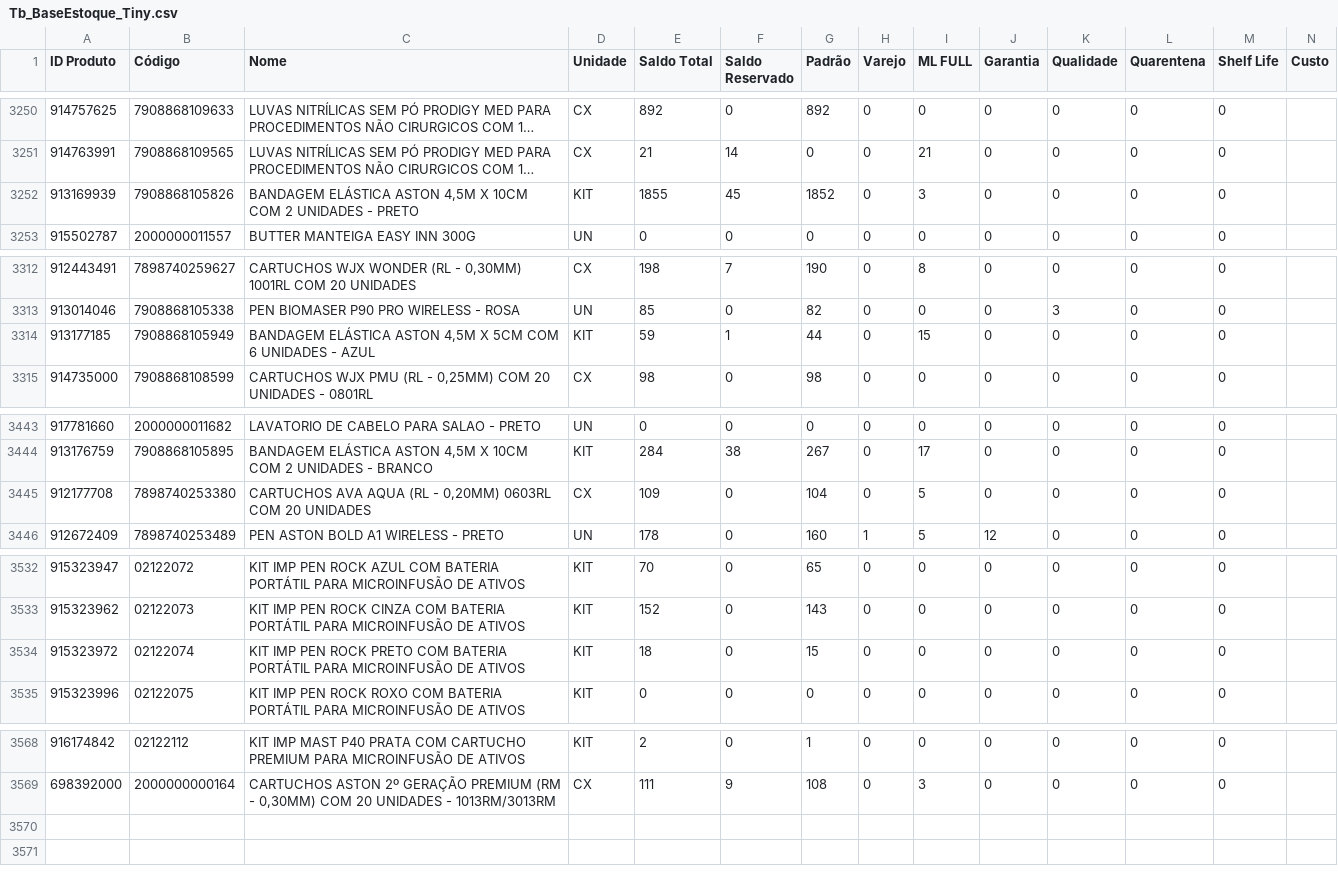
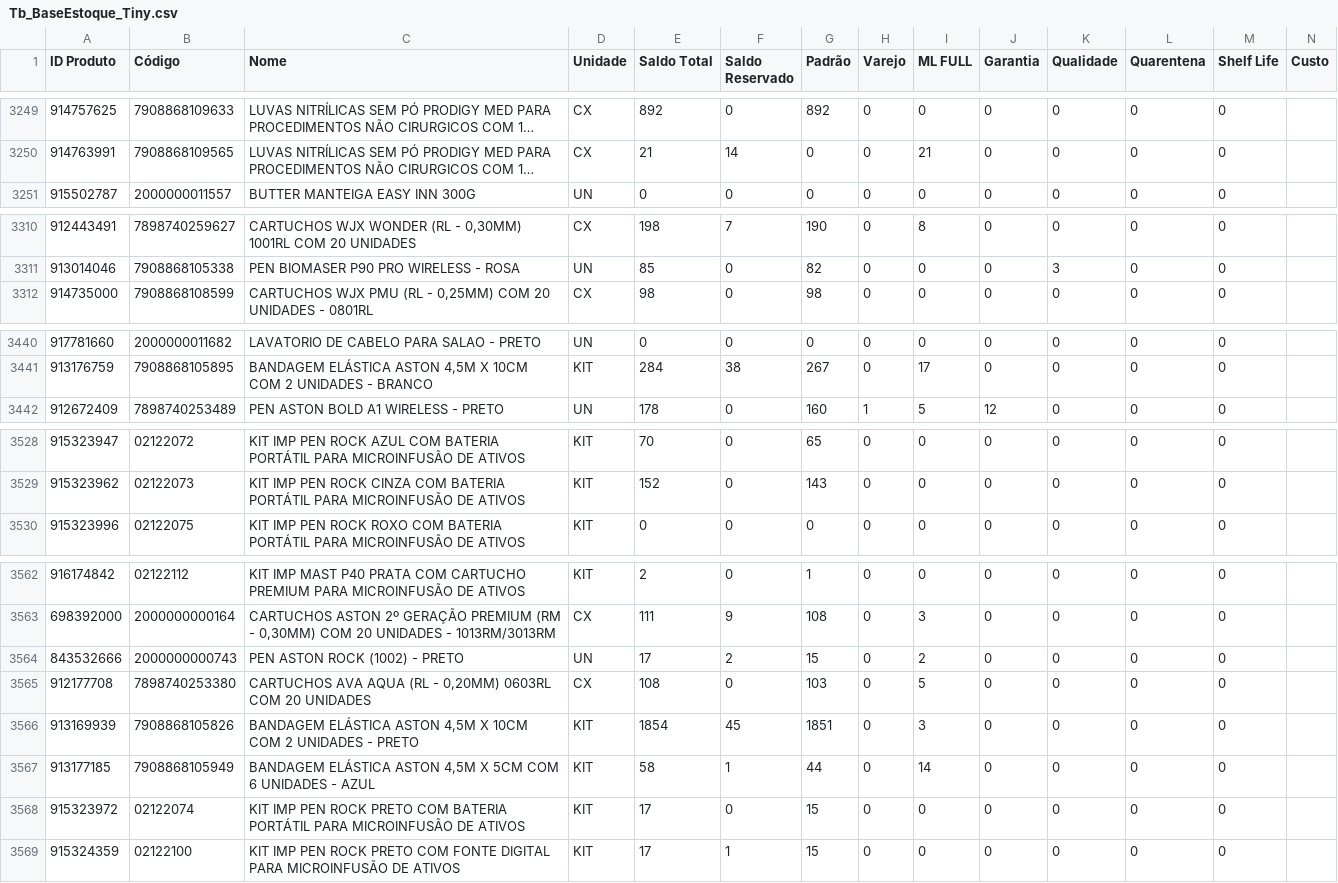
Before and after one commit to JhonatanAlmeida02/tiny-erp, a CSV file: TB_bases/Tb_BaseEstoque_Tiny.csv, drawn as a sheet; only a part is shown, gaps mark what is left out; long unchanged cells end in …; removed rows and columns are numbered as before the commit, all else as after; the diff covers the shown part only; the diff names each change by its address in the sheet, - before the commit and + after, or states it on an @@ line.

```diff
--- a/TB_bases/Tb_BaseEstoque_Tiny.csv
+++ b/TB_bases/Tb_BaseEstoque_Tiny.csv
-row 3252: 913169939 | 7908868105826 | BANDAGEM ELÁSTICA ASTON 4,5M X 10CM COM 2 UNIDADES - PRETO | KIT | 1855 | 45 | 1852 | 0 | 3 | 0 | 0 | 0 | 0
-row 3314: 913177185 | 7908868105949 | BANDAGEM ELÁSTICA ASTON 4,5M X 5CM COM 6 UNIDADES - AZUL | KIT | 59 | 1 | 44 | 0 | 15 | 0 | 0 | 0 | 0
-row 3445: 912177708 | 7898740253380 | CARTUCHOS AVA AQUA (RL - 0,20MM) 0603RL COM 20 UNIDADES | CX | 109 | 0 | 104 | 0 | 5 | 0 | 0 | 0 | 0
-row 3534: 915323972 | 02122074 | KIT IMP PEN ROCK PRETO COM BATERIA PORTÁTIL PARA MICROINFUSÃO DE ATIVOS | KIT | 18 | 0 | 15 | 0 | 0 | 0 | 0 | 0 | 0
+row 3564: 843532666 | 2000000000743 | PEN ASTON ROCK (1002) - PRETO | UN | 17 | 2 | 15 | 0 | 2 | 0 | 0 | 0 | 0
+row 3565: 912177708 | 7898740253380 | CARTUCHOS AVA AQUA (RL - 0,20MM) 0603RL COM 20 UNIDADES | CX | 108 | 0 | 103 | 0 | 5 | 0 | 0 | 0 | 0
+row 3566: 913169939 | 7908868105826 | BANDAGEM ELÁSTICA ASTON 4,5M X 10CM COM 2 UNIDADES - PRETO | KIT | 1854 | 45 | 1851 | 0 | 3 | 0 | 0 | 0 | 0
+row 3567: 913177185 | 7908868105949 | BANDAGEM ELÁSTICA ASTON 4,5M X 5CM COM 6 UNIDADES - AZUL | KIT | 58 | 1 | 44 | 0 | 14 | 0 | 0 | 0 | 0
+row 3568: 915323972 | 02122074 | KIT IMP PEN ROCK PRETO COM BATERIA PORTÁTIL PARA MICROINFUSÃO DE ATIVOS | KIT | 17 | 0 | 15 | 0 | 0 | 0 | 0 | 0 | 0
+row 3569: 915324359 | 02122100 | KIT IMP PEN ROCK PRETO COM FONTE DIGITAL PARA MICROINFUSÃO DE ATIVOS | KIT | 17 | 1 | 15 | 0 | 0 | 0 | 0 | 0 | 0
```
Also changed, not shown: 2 removed rows elsewhere in this file, 1 other file.
